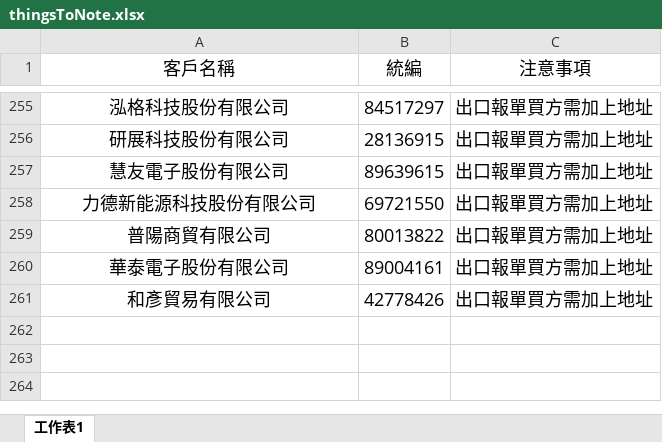
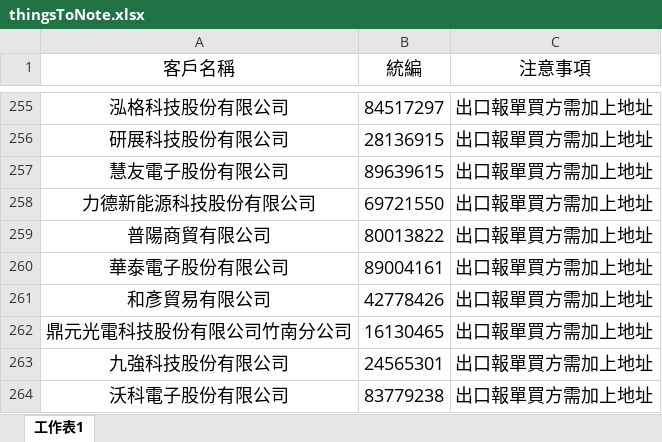
Before and after one commit to liyijung/Export-declaration, an Excel workbook: thingsToNote.xlsx, sheet 工作表1, drawn as a sheet; only a part is shown, gaps mark what is left out; values as stored, in another font and other column widths than the file's, no borders; conditional formats not drawn; the diff names each change by its address in the sheet, - before the commit and + after, or states it on an @@ line.

Commit message:
Add files via upload

```diff
--- a/thingsToNote.xlsx (sheet 工作表1)
+++ b/thingsToNote.xlsx (sheet 工作表1)
+row 262: 鼎元光電科技股份有限公司竹南分公司 | 16130465 | 出口報單買方需加上地址
+row 263: 九強科技股份有限公司 | 24565301 | 出口報單買方需加上地址
+row 264: 沃科電子股份有限公司 | 83779238 | 出口報單買方需加上地址
```
